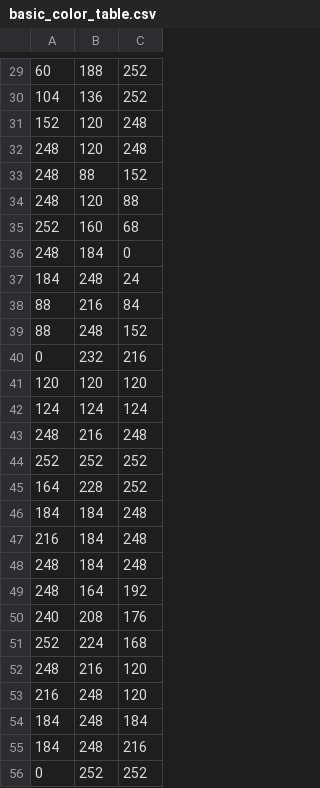
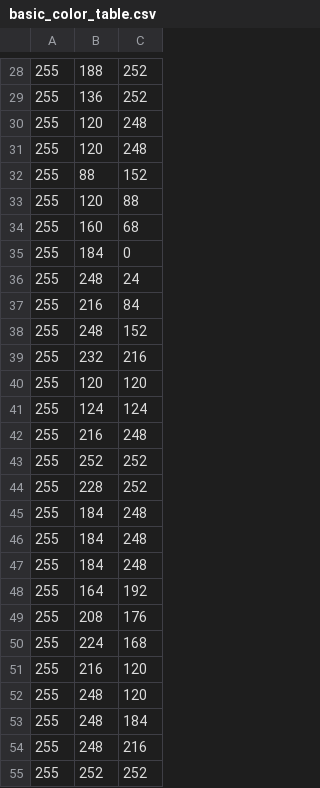
Before and after one commit to RBEGamer/WeatherFrame, a CSV file: src/frame_builder_src/LED_FRAME_BUILDER/LED_FRAME_BUILDER/bin/Debug/basic_color_table.csv, drawn as a sheet; only a part is shown, gaps mark what is left out; addresses are those after the commit; the diff covers the shown part only; the diff names each change by its address in the sheet, - before the commit and + after, or states it on an @@ line.

```diff
--- a/src/frame_builder_src/LED_FRAME_BUILDER/LED_FRAME_BUILDER/bin/Debug/basic_color_table.csv
+++ b/src/frame_builder_src/LED_FRAME_BUILDER/LED_FRAME_BUILDER/bin/Debug/basic_color_table.csv
-A28: 60
+A28: 255
-A29: 104
+A29: 255
-A30: 152
+A30: 255
-A31:A33: 248
+A31:A33: 255
-A34: 252
+A34: 255
-A35: 248
+A35: 255
-A36: 184
+A36: 255
-A37:A38: 88
+A37:A38: 255
-A39: 0
+A39: 255
-A40: 120
+A40: 255
-A41: 124
+A41: 255
-A42: 248
+A42: 255
-A43: 252
+A43: 255
-A44: 164
+A44: 255
-A45: 184
+A45: 255
-A46: 216
+A46: 255
-A47:A48: 248
+A47:A48: 255
-A49: 240
+A49: 255
-A50: 252
+A50: 255
-A51: 248
+A51: 255
-A52: 216
+A52: 255
-A53:A54: 184
+A53:A54: 255
-A55: 0
+A55: 255
```
Also changed, not shown: 3 added rows, 1 removed row and 27 edited cells elsewhere in this file, 13 other files.
